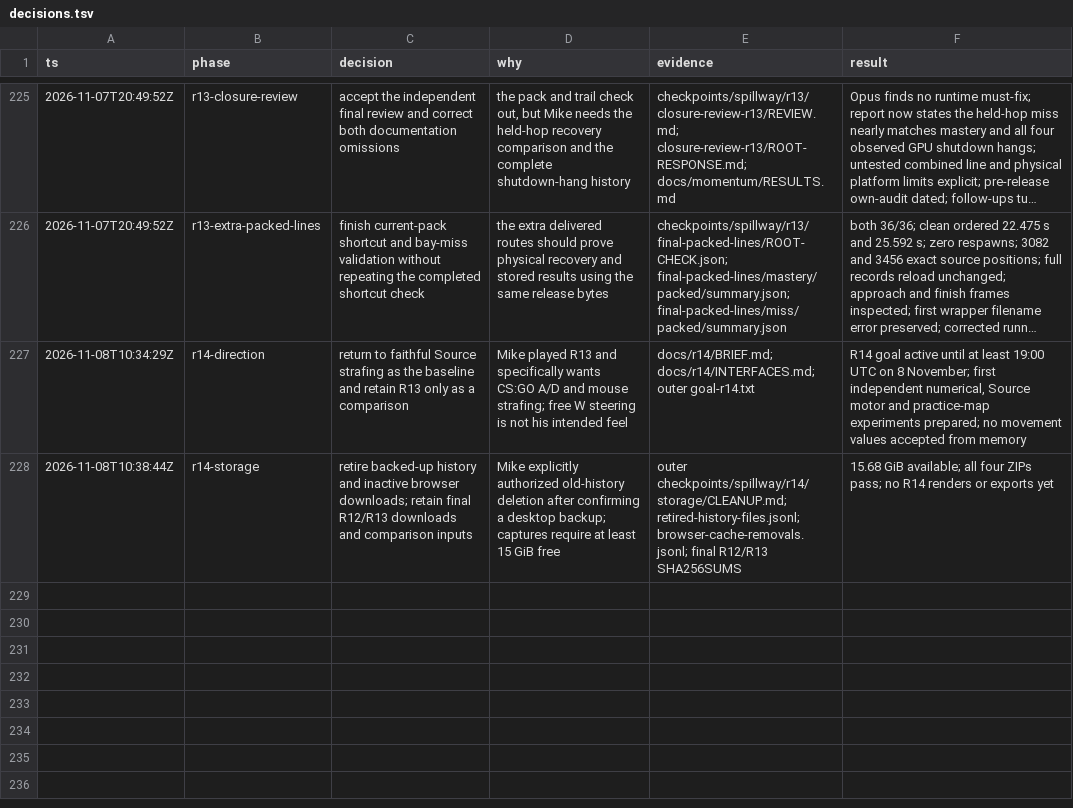
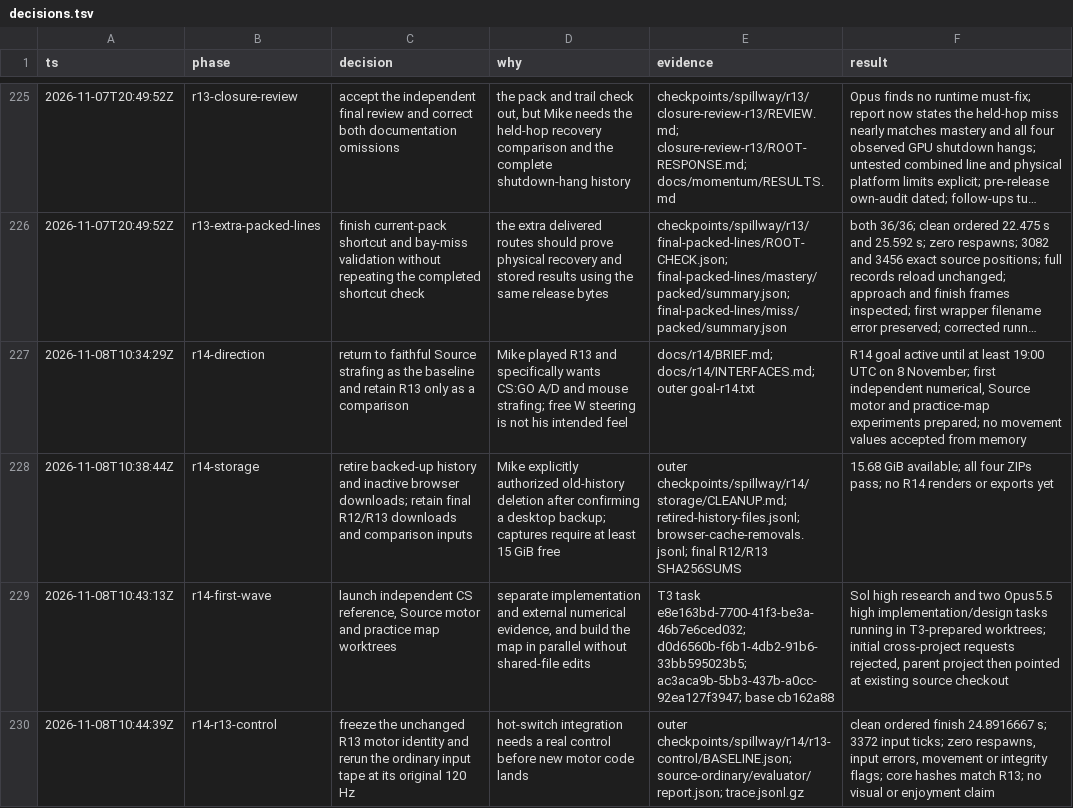
Before and after one commit to thatmike1/spillway, a TSV file: docs/reboot/decisions.tsv, drawn as a sheet; only a part is shown, gaps mark what is left out; long unchanged cells end in ….

Commit message:
chore: preserve the unchanged r13 comparison (ccChat-general-rowb)

```diff
--- a/docs/reboot/decisions.tsv
+++ b/docs/reboot/decisions.tsv
@@ -228 +228,3 @@ ts	phase	decision	why	evidence	result
 2026-11-08T10:38:44Z	r14-storage	retire backed-up history and inactive browser downloads; retain final R12/R13 downloads and comparison inputs	Mike explicitly authorized old-history deletion after confirming a desktop backup; captures require at least 15 GiB free	outer checkpoints/spillway/r14/storage/CLEANUP.md; retired-history-files.jsonl; browser-cache-removals.jsonl; final R12/R13 SHA256SUMS	15.68 GiB available; all four ZIPs pass; no R14 renders or exports yet
+2026-11-08T10:43:13Z	r14-first-wave	launch independent CS reference, Source motor and practice map worktrees	separate implementation and external numerical evidence, and build the map in parallel without shared-file edits	T3 task e8e163bd-7700-41f3-be3a-46b7e6ced032; d0d6560b-f6b1-4db2-91b6-33bb595023b5; ac3aca9b-5bb3-437b-a0cc-92ea127f3947; base cb162a88	Sol high research and two Opus5.5 high implementation/design tasks running in T3-prepared worktrees; initial cross-project requests rejected, parent project then pointed at existing source checkout
+2026-11-08T10:44:39Z	r14-r13-control	freeze the unchanged R13 motor identity and rerun the ordinary input tape at its original 120 Hz	hot-switch integration needs a real control before new motor code lands	outer checkpoints/spillway/r14/r13-control/BASELINE.json; source-ordinary/evaluator/report.json; trace.jsonl.gz	clean ordered finish 24.8916667 s; 3372 input ticks; zero respawns, input errors, movement or integrity flags; core hashes match R13; no visual or enjoyment claim
```
